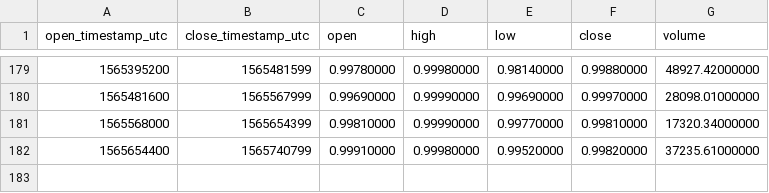
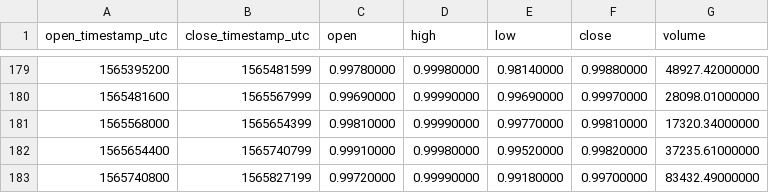
Before and after one commit to cryptobigbro/binance-USDSUSDC, a CSV file: binance-USDSUSDC-1d.csv, drawn as a sheet; only a part is shown, gaps mark what is left out.

```diff
--- a/binance-USDSUSDC-1d.csv
+++ b/binance-USDSUSDC-1d.csv
@@ -182 +182,2 @@ open_timestamp_utc,close_timestamp_utc,open,high,low,close,volume
 1565654400,1565740799,0.99910000,0.99980000,0.99520000,0.99820000,37235.61000000
+1565740800,1565827199,0.99720000,0.99990000,0.99180000,0.99700000,83432.49000000
```
Also changed, not shown: binance-USDSUSDC-1h.csv, binance-USDSUSDC-1w.csv.
